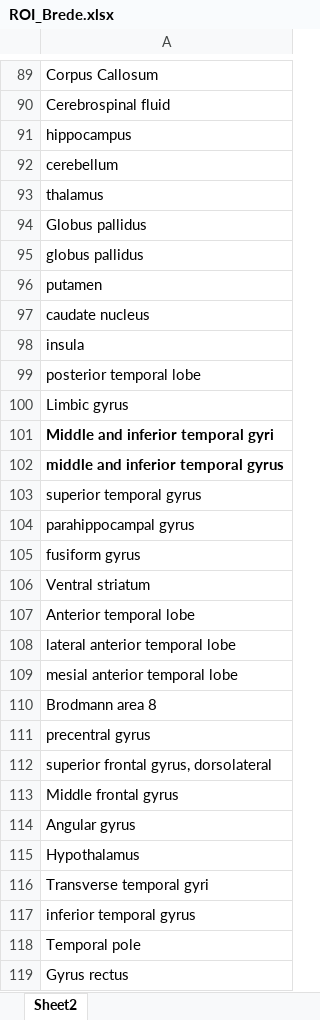
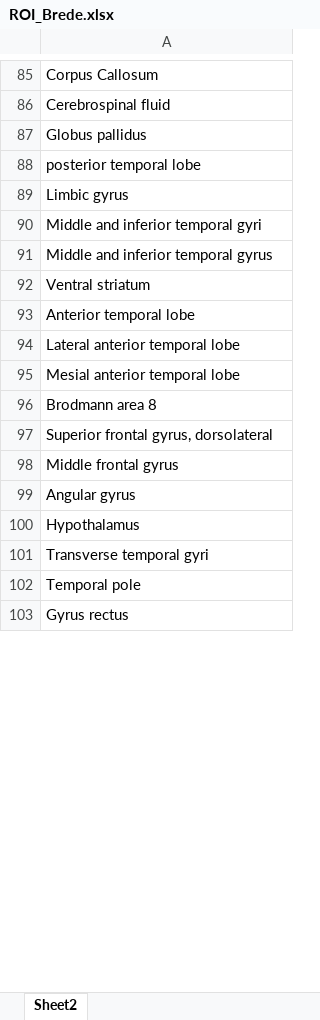
Before and after one commit to eopchang/TextMining, an Excel workbook: PainNetwork/ROI_Brede.xlsx, sheet Sheet2, drawn as a sheet; only a part is shown, gaps mark what is left out; values as stored, in another font and other column widths than the file's, no borders; conditional formats not drawn; removed rows and columns are numbered as before the commit, all else as after; the diff covers the shown part only; the diff names each change by its address in the sheet, - before the commit and + after, or states it on an @@ line.

```diff
--- a/PainNetwork/ROI_Brede.xlsx (sheet Sheet2)
+++ b/PainNetwork/ROI_Brede.xlsx (sheet Sheet2)
-row 91: hippocampus
-row 92: cerebellum
-row 93: thalamus
-row 95: globus pallidus
-row 96: putamen
-row 97: caudate nucleus
-row 98: insula
-A90:A91 bold: on
+A90:A91 bold: off
-A91: middle and inferior temporal gyrus
+A91: Middle and inferior temporal gyrus
-row 103: superior temporal gyrus
-row 104: parahippocampal gyrus
-row 105: fusiform gyrus
-A94: lateral anterior temporal lobe
+A94: Lateral anterior temporal lobe
-A95: mesial anterior temporal lobe
+A95: Mesial anterior temporal lobe
-A97: precentral gyrus
+A97: Superior frontal gyrus, dorsolateral
-row 112: superior frontal gyrus, dorsolateral
-row 117: inferior temporal gyrus
```
Also changed, not shown: 34 removed rows and 4 edited cells elsewhere in this sheet, 1 other file.
